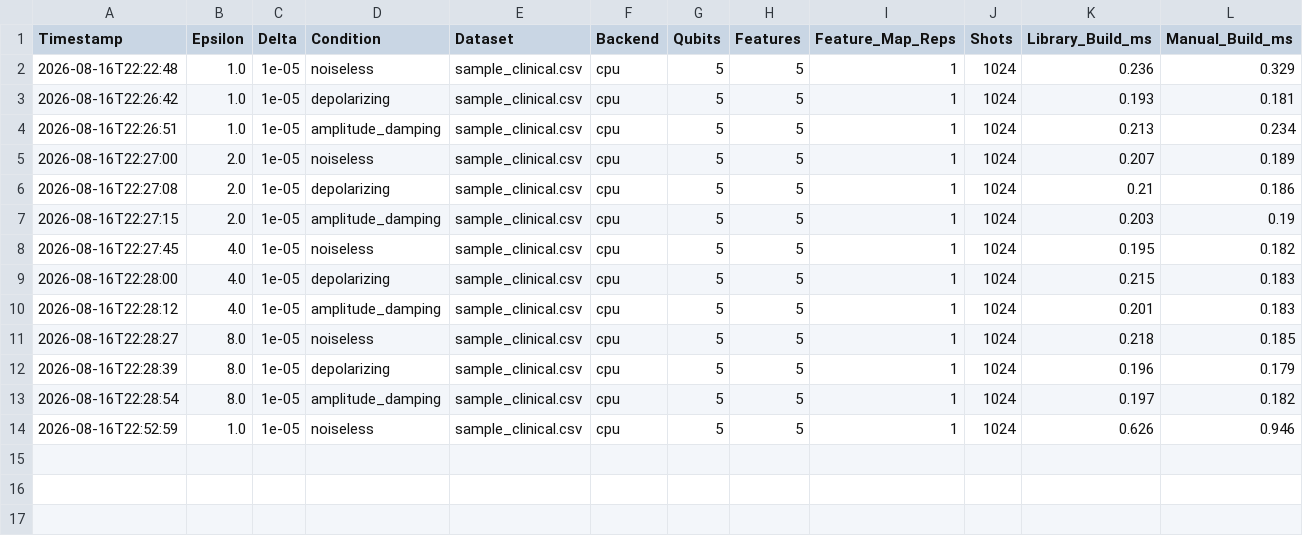
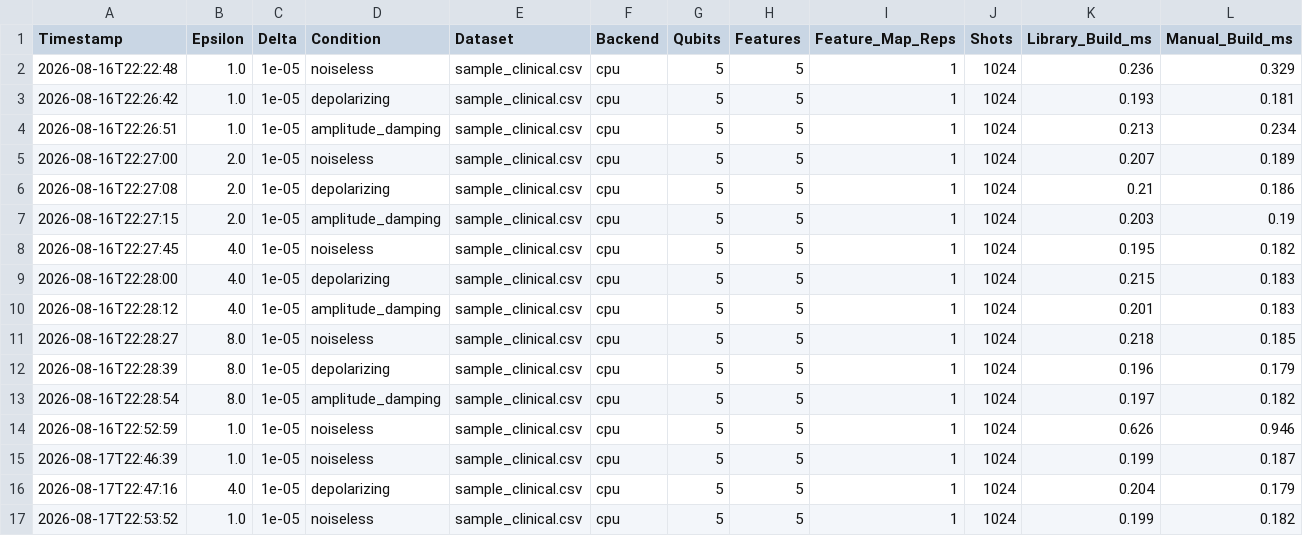
Before and after one commit to kahartne/Quantum-Enhanced-Privacy-Preserving-NLP-for-Clinical-Text-De-Identification, a CSV file: results/logs/results.csv, drawn as a sheet; only a part is shown; rows hold the shown columns only; the diff names each change by its address in the sheet, - before the commit and + after, or states it on an @@ line.

```diff
--- a/results/logs/results.csv
+++ b/results/logs/results.csv
+row 15: 2026-08-17T22:46:39 | 1.0 | 1e-05 | noiseless | sample_clinical.csv | cpu | 5 | 5 | 1 | 1024 | 0.199 | 0.187
+row 16: 2026-08-17T22:47:16 | 4.0 | 1e-05 | depolarizing | sample_clinical.csv | cpu | 5 | 5 | 1 | 1024 | 0.204 | 0.179
+row 17: 2026-08-17T22:53:52 | 1.0 | 1e-05 | noiseless | sample_clinical.csv | cpu | 5 | 5 | 1 | 1024 | 0.199 | 0.182
```
Also changed, not shown: 6 other files.
